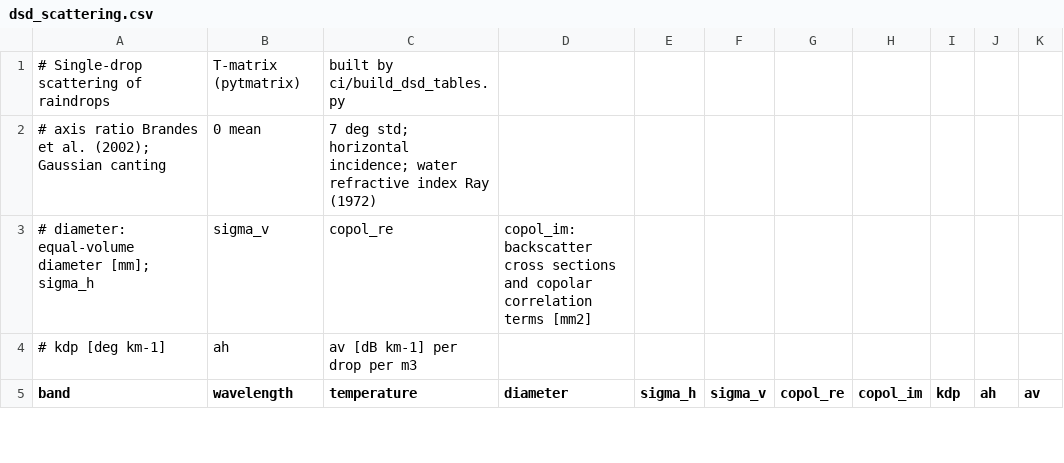
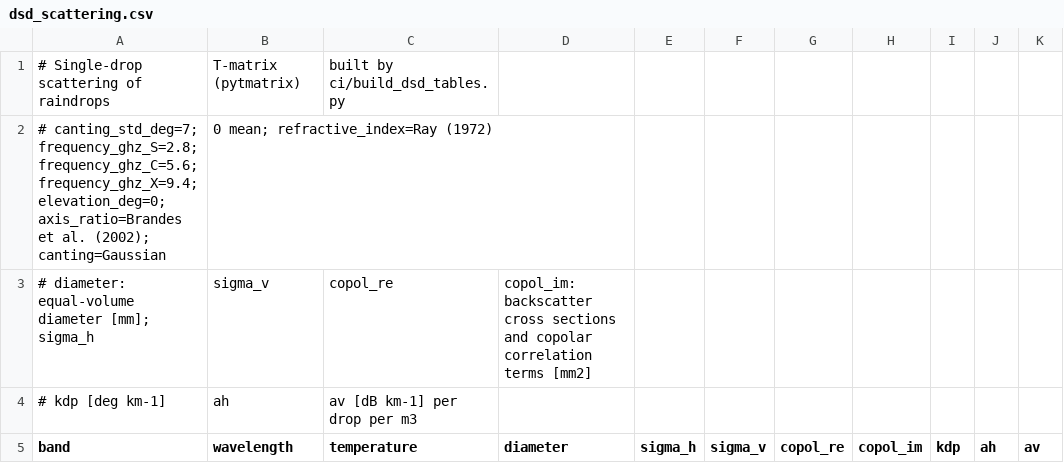
Before and after one commit to syedhamidali/radarx, a CSV file: radarx/retrieve/data/dsd_scattering.csv, drawn as a sheet; only a part is shown; removed rows and columns are numbered as before the commit, all else as after; the diff names each change by its address in the sheet, - before the commit and + after, or states it on an @@ line.

Commit message:
DOC: Record and quantify the canting and frequency assumptions of the DSD scattering tables (#319)
* DOC: Record and quantify the canting and frequency assumptions of the DSD scattering tables

* DOC: Add the changelog fragment for #319

```diff
--- a/radarx/retrieve/data/dsd_scattering.csv
+++ b/radarx/retrieve/data/dsd_scattering.csv
-row 2: # axis ratio Brandes et al. (2002); Gaussian canting | 0 mean | 7 deg std; horizontal incidence; water refractive index Ray (1972)
+row 2: # canting_std_deg=7; frequency_ghz_S=2.8; frequency_ghz_C=5.6; frequency_ghz_X=9.4; elevation_deg=0; axis_ratio=Brandes et al. (2002); canting=Gaussian | 0 mean; refractive_index=Ray (1972)
```
Also changed, not shown: 7 other files.
